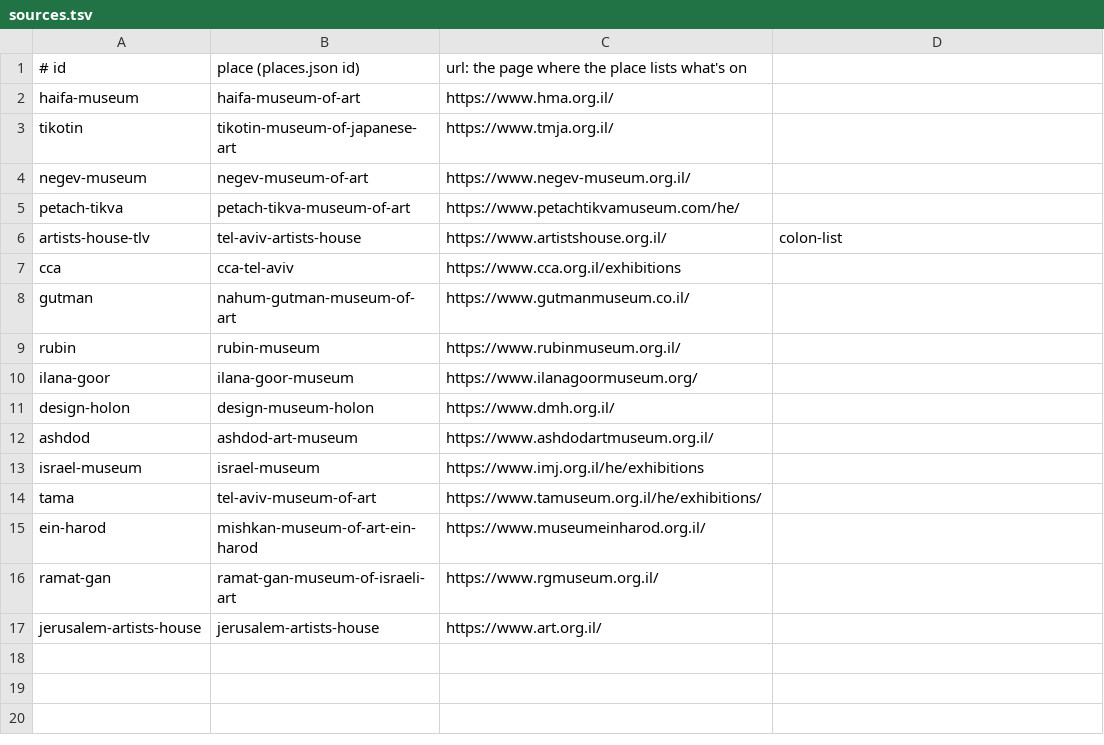
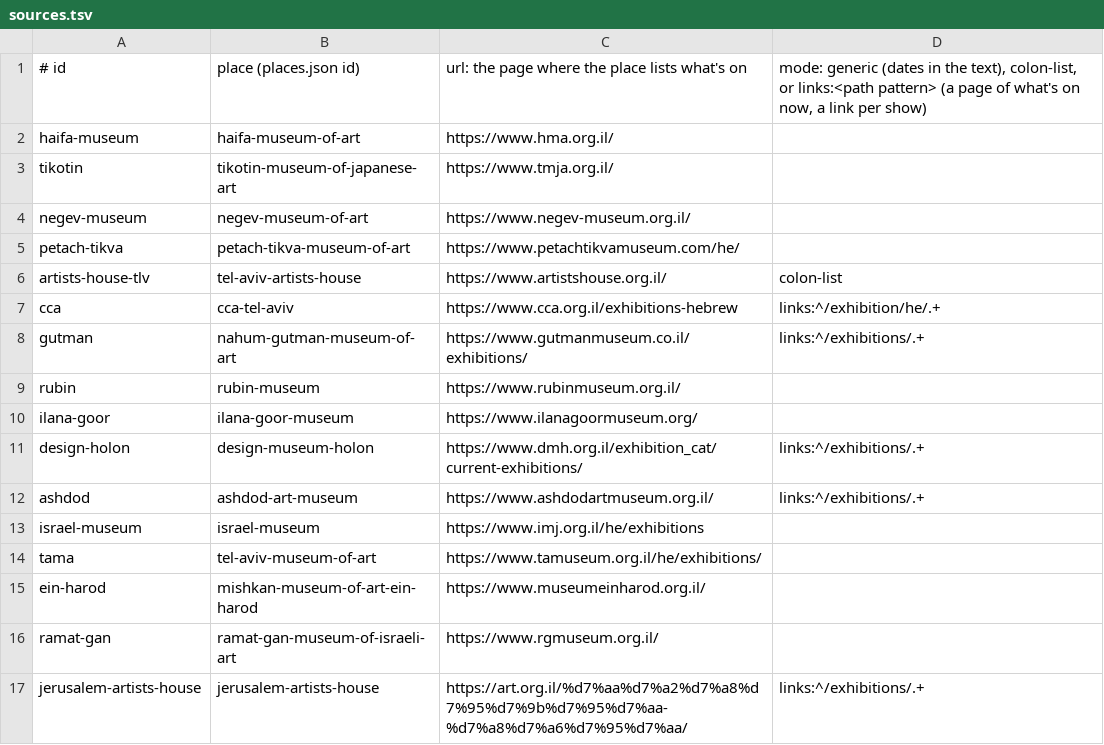
Before and after one commit to eladamsalemart/eladamsalem.github.io, a TSV file: studio/app/artmap/sources.tsv, drawn as a sheet.

```diff
--- a/studio/app/artmap/sources.tsv
+++ b/studio/app/artmap/sources.tsv
@@ -1,2 +1,2 @@
-# id	place (places.json id)	url: the page where the place lists what's on
+# id	place (places.json id)	url: the page where the place lists what's on	mode: generic (dates in the text), colon-list, or links:<path pattern> (a page of what's on now, a link per show)
 haifa-museum	haifa-museum-of-art	https://www.hma.org.il/
@@ -6,8 +6,8 @@ petach-tikva	petach-tikva-museum-of-art	https://www.petachtikvamuseum.com/he/
 artists-house-tlv	tel-aviv-artists-house	https://www.artistshouse.org.il/	colon-list
-cca	cca-tel-aviv	https://www.cca.org.il/exhibitions
-gutman	nahum-gutman-museum-of-art	https://www.gutmanmuseum.co.il/
+cca	cca-tel-aviv	https://www.cca.org.il/exhibitions-hebrew	links:^/exhibition/he/.+
+gutman	nahum-gutman-museum-of-art	https://www.gutmanmuseum.co.il/exhibitions/	links:^/exhibitions/.+
 rubin	rubin-museum	https://www.rubinmuseum.org.il/
 ilana-goor	ilana-goor-museum	https://www.ilanagoormuseum.org/
-design-holon	design-museum-holon	https://www.dmh.org.il/
-ashdod	ashdod-art-museum	https://www.ashdodartmuseum.org.il/
+design-holon	design-museum-holon	https://www.dmh.org.il/exhibition_cat/current-exhibitions/	links:^/exhibitions/.+
+ashdod	ashdod-art-museum	https://www.ashdodartmuseum.org.il/	links:^/exhibitions/.+
 israel-museum	israel-museum	https://www.imj.org.il/he/exhibitions
@@ -16,2 +16,2 @@ ein-harod	mishkan-museum-of-art-ein-harod	https://www.museumeinharod.org.il/
 ramat-gan	ramat-gan-museum-of-israeli-art	https://www.rgmuseum.org.il/
-jerusalem-artists-house	jerusalem-artists-house	https://www.art.org.il/
+jerusalem-artists-house	jerusalem-artists-house	https://art.org.il/%d7%aa%d7%a2%d7%a8%d7%95%d7%9b%d7%95%d7%aa-%d7%a8%d7%a6%d7%95%d7%aa/	links:^/exhibitions/.+
```
Also changed, not shown: 9 other files.
